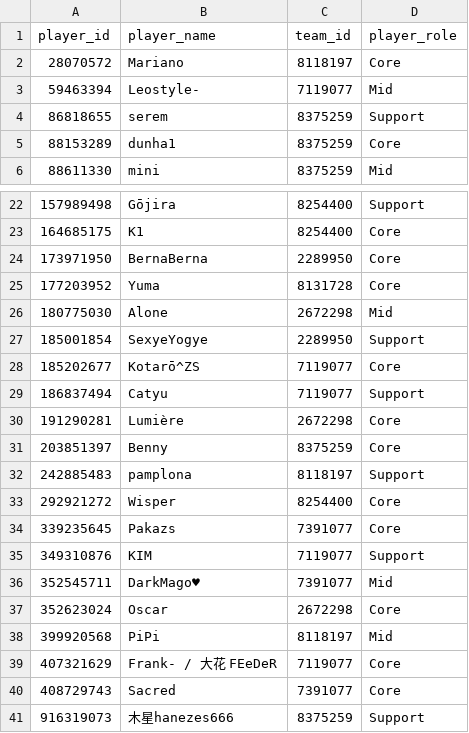
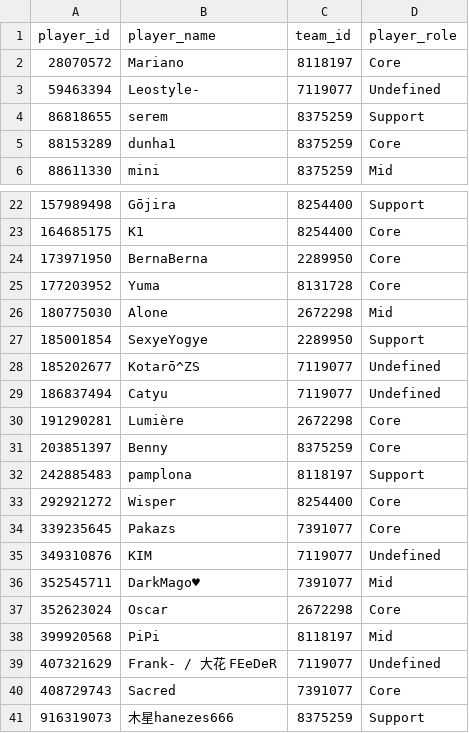
Before and after one commit to VirenDias/dpc-fantasy, a CSV file: data/14071/players.csv, drawn as a sheet; only a part is shown, gaps mark what is left out.

Commit message:
Manual data update

```diff
--- a/data/14071/players.csv
+++ b/data/14071/players.csv
@@ -2,3 +2,3 @@ player_id,player_name,team_id,player_role
 28070572,Mariano,8118197,Core
-59463394,Leostyle-,7119077,Mid
+59463394,Leostyle-,7119077,Undefined
 86818655,serem,8375259,Support
@@ -27,4 +27,4 @@ player_id,player_name,team_id,player_role
 185001854,SexyeYogye,2289950,Support
-185202677,Kotarō^ZS,7119077,Core
-186837494,Catyu,7119077,Support
+185202677,Kotarō^ZS,7119077,Undefined
+186837494,Catyu,7119077,Undefined
 191290281,Lumière,2672298,Core
@@ -34,3 +34,3 @@ player_id,player_name,team_id,player_role
 339235645,Pakazs,7391077,Core
-349310876,KIM,7119077,Support
+349310876,KIM,7119077,Undefined
 352545711,DarkMago♥,7391077,Mid
@@ -38,3 +38,3 @@ player_id,player_name,team_id,player_role
 399920568,PiPi,8118197,Mid
-407321629,Frank-   /  大花 FEeDeR,7119077,Core
+407321629,Frank-   /  大花 FEeDeR,7119077,Undefined
 408729743,Sacred,7391077,Core
```
Also changed, not shown: 10 other files.
